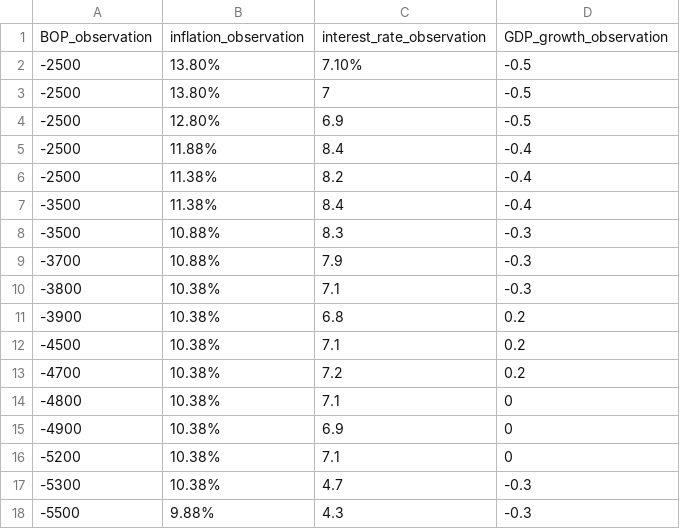
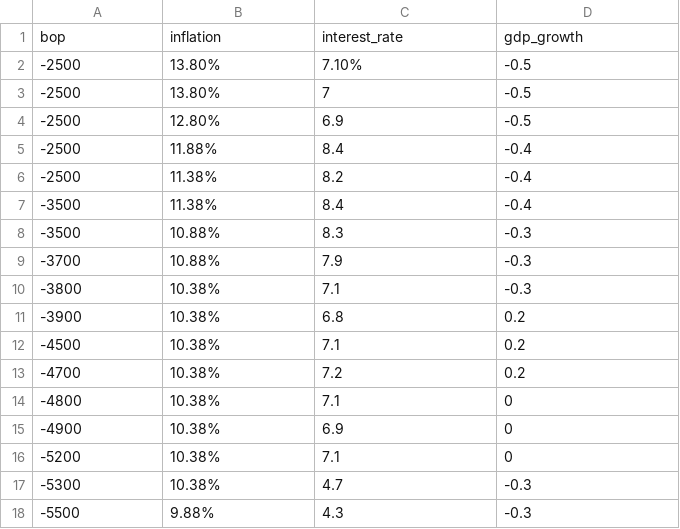
Before and after one commit to Vinitsingh21/data.csv, a CSV file: data.csv, drawn as a sheet.

Commit message:
Update data.csv

```diff
--- a/data.csv
+++ b/data.csv
@@ -1,2 +1,2 @@
-BOP_observation,inflation_observation,interest_rate_observation,GDP_growth_observation
+bop,inflation,interest_rate,gdp_growth
 -2500,13.80%,7.10%,-0.5
```
